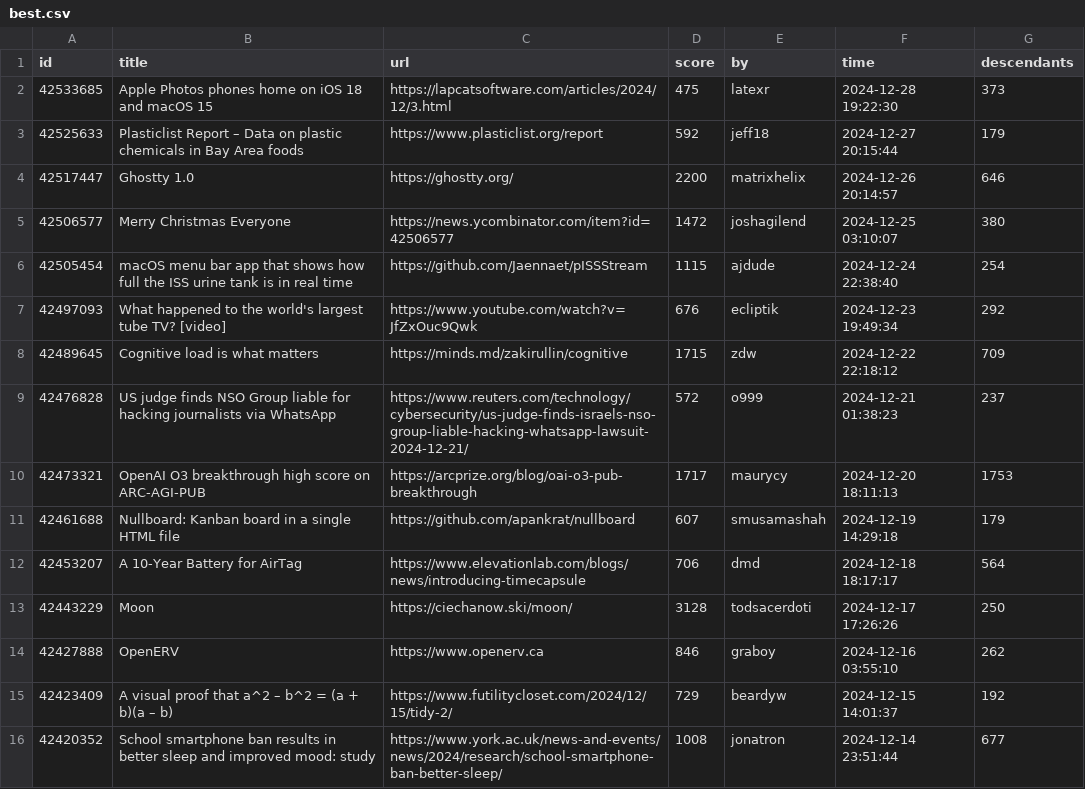
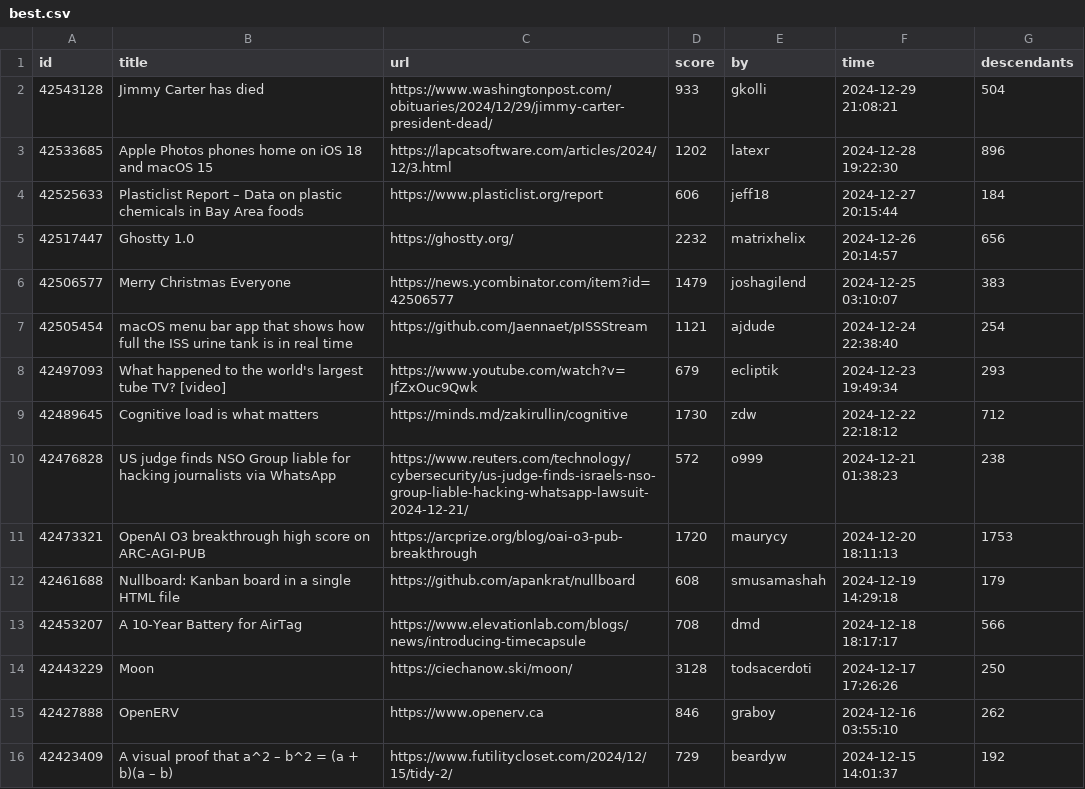
Before and after one commit to boda-sh/hacker-news-headlines, a CSV file: data/best.csv, drawn as a sheet; only a part is shown; the shorter side is filled out with more unchanged rows.

```diff
--- a/data/best.csv
+++ b/data/best.csv
@@ -1,13 +1,14 @@
 id,title,url,score,by,time,descendants
-42533685,Apple Photos phones home on iOS 18 and macOS 15,https://lapcatsoftware.com/articles/2024/12/3.html,475,latexr,2024-12-28 19:22:30,373
-42525633,Plasticlist Report – Data on plastic chemicals in Bay Area foods,https://www.plasticlist.org/report,592,jeff18,2024-12-27 20:15:44,179
-42517447,Ghostty 1.0,https://ghostty.org/,2200,matrixhelix,2024-12-26 20:14:57,646
-42506577,Merry Christmas Everyone,https://news.ycombinator.com/item?id=42506577,1472,joshagilend,2024-12-25 03:10:07,380
-42505454,macOS menu bar app that shows how full the ISS urine tank is in real time,https://github.com/Jaennaet/pISSStream,1115,ajdude,2024-12-24 22:38:40,254
-42497093,What happened to the world's largest tube TV? [video],https://www.youtube.com/watch?v=JfZxOuc9Qwk,676,ecliptik,2024-12-23 19:49:34,292
-42489645,Cognitive load is what matters,https://minds.md/zakirullin/cognitive,1715,zdw,2024-12-22 22:18:12,709
-42476828,US judge finds NSO Group liable for hacking journalists via WhatsApp,https://www.reuters.com/technology/cybersecurity/us-judge-finds-israels-nso-group-liable-hacking-whatsapp-lawsuit-2024-12-21/,572,o999,2024-12-21 01:38:23,237
-42473321,OpenAI O3 breakthrough high score on ARC-AGI-PUB,https://arcprize.org/blog/oai-o3-pub-breakthrough,1717,maurycy,2024-12-20 18:11:13,1753
-42461688,Nullboard: Kanban board in a single HTML file,https://github.com/apankrat/nullboard,607,smusamashah,2024-12-19 14:29:18,179
-42453207,A 10-Year Battery for AirTag,https://www.elevationlab.com/blogs/news/introducing-timecapsule,706,dmd,2024-12-18 18:17:17,564
+42543128,Jimmy Carter has died,https://www.washingtonpost.com/obituaries/2024/12/29/jimmy-carter-president-dead/,933,gkolli,2024-12-29 21:08:21,504
+42533685,Apple Photos phones home on iOS 18 and macOS 15,https://lapcatsoftware.com/articles/2024/12/3.html,1202,latexr,2024-12-28 19:22:30,896
+42525633,Plasticlist Report – Data on plastic chemicals in Bay Area foods,https://www.plasticlist.org/report,606,jeff18,2024-12-27 20:15:44,184
+42517447,Ghostty 1.0,https://ghostty.org/,2232,matrixhelix,2024-12-26 20:14:57,656
+42506577,Merry Christmas Everyone,https://news.ycombinator.com/item?id=42506577,1479,joshagilend,2024-12-25 03:10:07,383
+42505454,macOS menu bar app that shows how full the ISS urine tank is in real time,https://github.com/Jaennaet/pISSStream,1121,ajdude,2024-12-24 22:38:40,254
+42497093,What happened to the world's largest tube TV? [video],https://www.youtube.com/watch?v=JfZxOuc9Qwk,679,ecliptik,2024-12-23 19:49:34,293
+42489645,Cognitive load is what matters,https://minds.md/zakirullin/cognitive,1730,zdw,2024-12-22 22:18:12,712
+42476828,US judge finds NSO Group liable for hacking journalists via WhatsApp,https://www.reuters.com/technology/cybersecurity/us-judge-finds-israels-nso-group-liable-hacking-whatsapp-lawsuit-2024-12-21/,572,o999,2024-12-21 01:38:23,238
+42473321,OpenAI O3 breakthrough high score on ARC-AGI-PUB,https://arcprize.org/blog/oai-o3-pub-breakthrough,1720,maurycy,2024-12-20 18:11:13,1753
+42461688,Nullboard: Kanban board in a single HTML file,https://github.com/apankrat/nullboard,608,smusamashah,2024-12-19 14:29:18,179
+42453207,A 10-Year Battery for AirTag,https://www.elevationlab.com/blogs/news/introducing-timecapsule,708,dmd,2024-12-18 18:17:17,566
 42443229,Moon,https://ciechanow.ski/moon/,3128,todsacerdoti,2024-12-17 17:26:26,250
```
Also changed, not shown: 2 other files.
